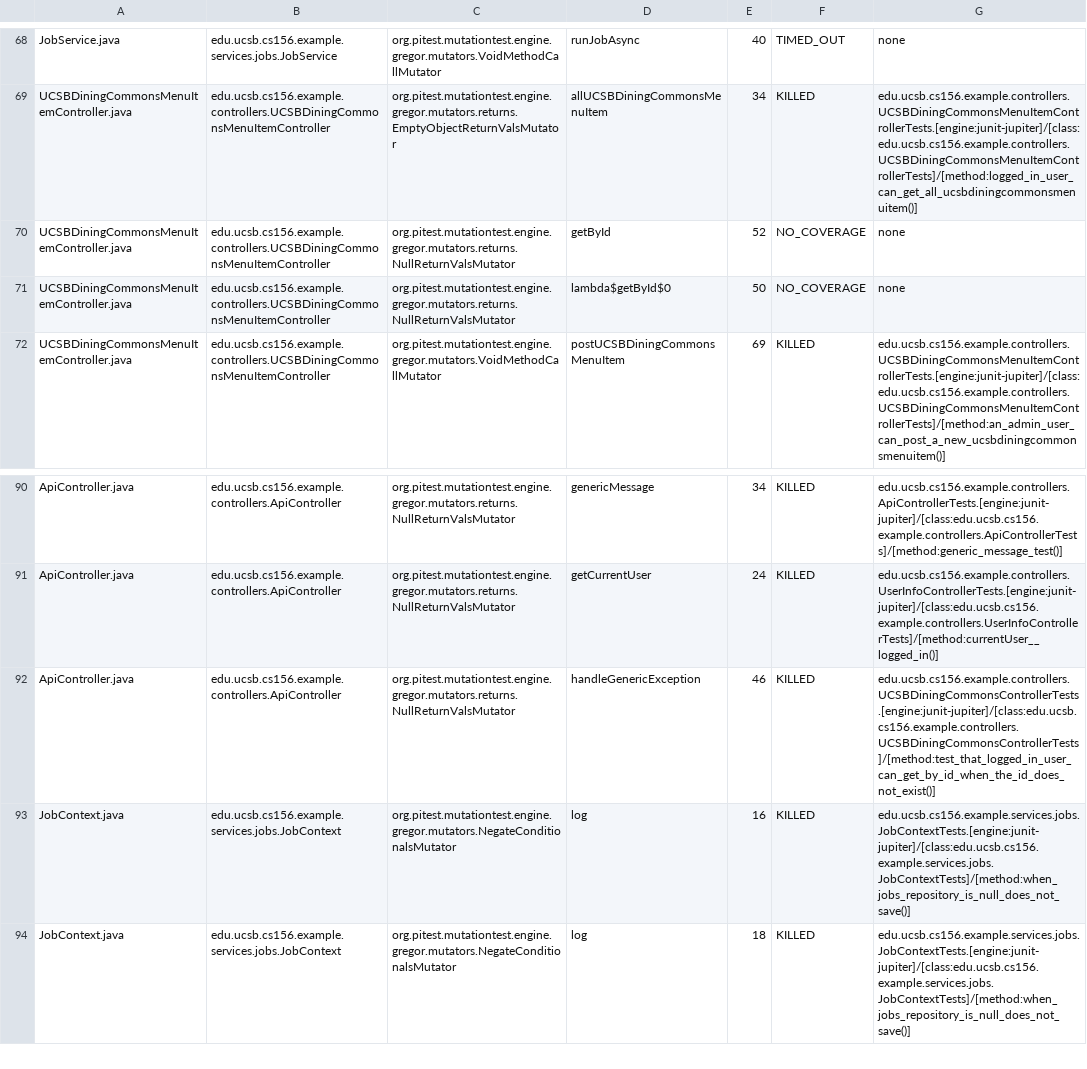
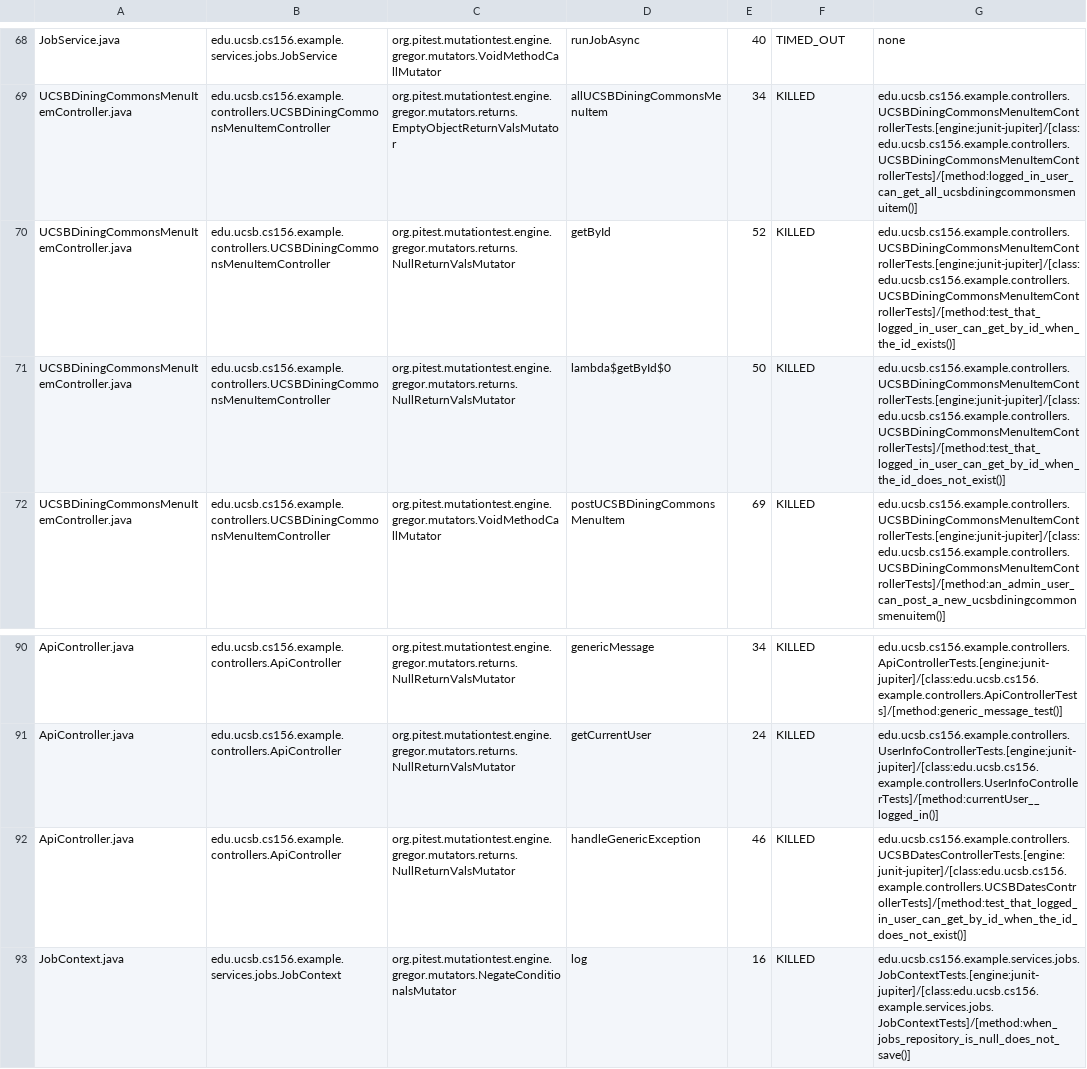
Before and after one commit to ucsb-cs156-f25/team01-f25-13, a CSV file: prs/61/pitest/mutations.csv, drawn as a sheet; only a part is shown, gaps mark what is left out; the shorter side is filled out with more unchanged rows.

Commit message:
Deploying to gh-pages from @ ucsb-cs156-f25/team01-f25-13@f6c8c60274a650c54767f904593d5c4e694252bc 🚀

```diff
--- a/prs/61/pitest/mutations.csv
+++ b/prs/61/pitest/mutations.csv
@@ -69,4 +69,4 @@ JobService.java,edu.ucsb.cs156.example.services.jobs.JobService,org.pitest.mutat
 UCSBDiningCommonsMenuItemController.java,edu.ucsb.cs156.example.controllers.UCSBDiningCommonsMenuItemController,org.pitest.mutationtest.engine.gregor.mutators.returns.EmptyObjectReturnValsMutator,allUCSBDiningCommonsMenuItem,34,KILLED,edu.ucsb.cs156.example.controllers.UCSBDiningCommonsMenuItemControllerTests.[engine:junit-jupiter]/[class:edu.ucsb.cs156.example.controllers.UCSBDiningCommonsMenuItemControllerTests]/[method:logged_in_user_can_get_all_ucsbdiningcommonsmenuitem()]
-UCSBDiningCommonsMenuItemController.java,edu.ucsb.cs156.example.controllers.UCSBDiningCommonsMenuItemController,org.pitest.mutationtest.engine.gregor.mutators.returns.NullReturnValsMutator,getById,52,NO_COVERAGE,none
-UCSBDiningCommonsMenuItemController.java,edu.ucsb.cs156.example.controllers.UCSBDiningCommonsMenuItemController,org.pitest.mutationtest.engine.gregor.mutators.returns.NullReturnValsMutator,lambda$getById$0,50,NO_COVERAGE,none
+UCSBDiningCommonsMenuItemController.java,edu.ucsb.cs156.example.controllers.UCSBDiningCommonsMenuItemController,org.pitest.mutationtest.engine.gregor.mutators.returns.NullReturnValsMutator,getById,52,KILLED,edu.ucsb.cs156.example.controllers.UCSBDiningCommonsMenuItemControllerTests.[engine:junit-jupiter]/[class:edu.ucsb.cs156.example.controllers.UCSBDiningCommonsMenuItemControllerTests]/[method:test_that_logged_in_user_can_get_by_id_when_the_id_exists()]
+UCSBDiningCommonsMenuItemController.java,edu.ucsb.cs156.example.controllers.UCSBDiningCommonsMenuItemController,org.pitest.mutationtest.engine.gregor.mutators.returns.NullReturnValsMutator,lambda$getById$0,50,KILLED,edu.ucsb.cs156.example.controllers.UCSBDiningCommonsMenuItemControllerTests.[engine:junit-jupiter]/[class:edu.ucsb.cs156.example.controllers.UCSBDiningCommonsMenuItemControllerTests]/[method:test_that_logged_in_user_can_get_by_id_when_the_id_does_not_exist()]
 UCSBDiningCommonsMenuItemController.java,edu.ucsb.cs156.example.controllers.UCSBDiningCommonsMenuItemController,org.pitest.mutationtest.engine.gregor.mutators.VoidMethodCallMutator,postUCSBDiningCommonsMenuItem,69,KILLED,edu.ucsb.cs156.example.controllers.UCSBDiningCommonsMenuItemControllerTests.[engine:junit-jupiter]/[class:edu.ucsb.cs156.example.controllers.UCSBDiningCommonsMenuItemControllerTests]/[method:an_admin_user_can_post_a_new_ucsbdiningcommonsmenuitem()]
@@ -91,3 +91,3 @@ ApiController.java,edu.ucsb.cs156.example.controllers.ApiController,org.pitest.m
 ApiController.java,edu.ucsb.cs156.example.controllers.ApiController,org.pitest.mutationtest.engine.gregor.mutators.returns.NullReturnValsMutator,getCurrentUser,24,KILLED,edu.ucsb.cs156.example.controllers.UserInfoControllerTests.[engine:junit-jupiter]/[class:edu.ucsb.cs156.example.controllers.UserInfoControllerTests]/[method:currentUser__logged_in()]
-ApiController.java,edu.ucsb.cs156.example.controllers.ApiController,org.pitest.mutationtest.engine.gregor.mutators.returns.NullReturnValsMutator,handleGenericException,46,KILLED,edu.ucsb.cs156.example.controllers.UCSBDiningCommonsControllerTests.[engine:junit-jupiter]/[class:edu.ucsb.cs156.example.controllers.UCSBDiningCommonsControllerTests]/[method:test_that_logged_in_user_can_get_by_id_when_the_id_does_not_exist()]
+ApiController.java,edu.ucsb.cs156.example.controllers.ApiController,org.pitest.mutationtest.engine.gregor.mutators.returns.NullReturnValsMutator,handleGenericException,46,KILLED,edu.ucsb.cs156.example.controllers.UCSBDatesControllerTests.[engine:junit-jupiter]/[class:edu.ucsb.cs156.example.controllers.UCSBDatesControllerTests]/[method:test_that_logged_in_user_can_get_by_id_when_the_id_does_not_exist()]
 JobContext.java,edu.ucsb.cs156.example.services.jobs.JobContext,org.pitest.mutationtest.engine.gregor.mutators.NegateConditionalsMutator,log,16,KILLED,edu.ucsb.cs156.example.services.jobs.JobContextTests.[engine:junit-jupiter]/[class:edu.ucsb.cs156.example.services.jobs.JobContextTests]/[method:when_jobs_repository_is_null_does_not_save()]
```
Also changed, not shown: 18 other files.
